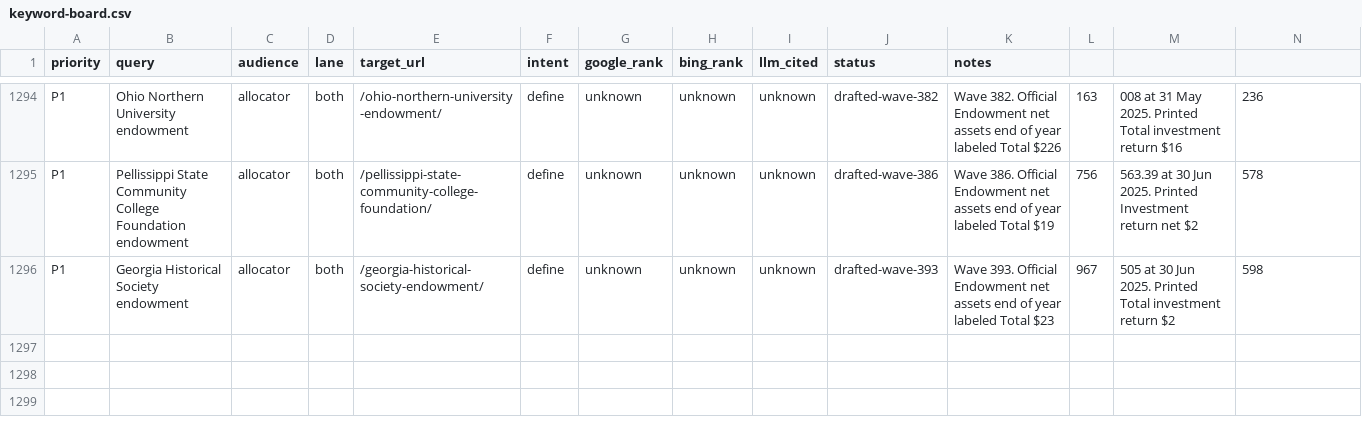
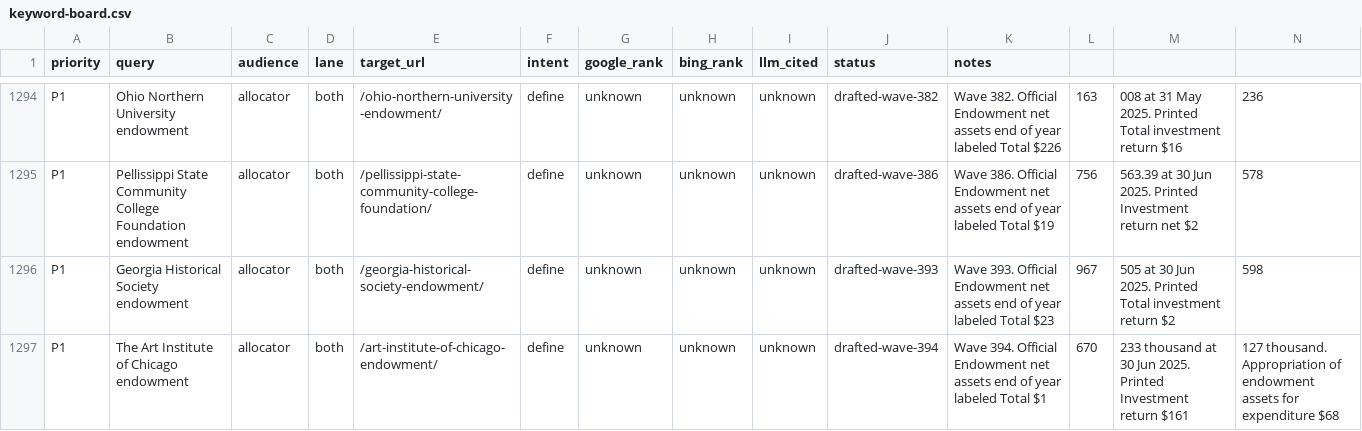
Before and after one commit to timcanada/uao-insurance-gate, a CSV file: seo-aeo/inventory/keyword-board.csv, drawn as a sheet; only a part is shown, gaps mark what is left out; rows hold the shown columns only; the diff names each change by its address in the sheet, - before the commit and + after, or states it on an @@ line.

```diff
--- a/seo-aeo/inventory/keyword-board.csv
+++ b/seo-aeo/inventory/keyword-board.csv
+row 1297: P1 | The Art Institute of Chicago endowment | allocator | both | /art-institute-of-chicago-endowment/ | define | unknown | unknown | unknown | drafted-wave-394 | Wave 394. Official Endowment net assets end of year labeled Total $1 | 670 | 233 thousand at 30 Jun 2025. Printed Investment return $161 | 127 thousand. Appropriation of endowment assets for expenditure $68
```
Also changed, not shown: seo-aeo/inventory/priority-slugs.csv, 13 other files.
